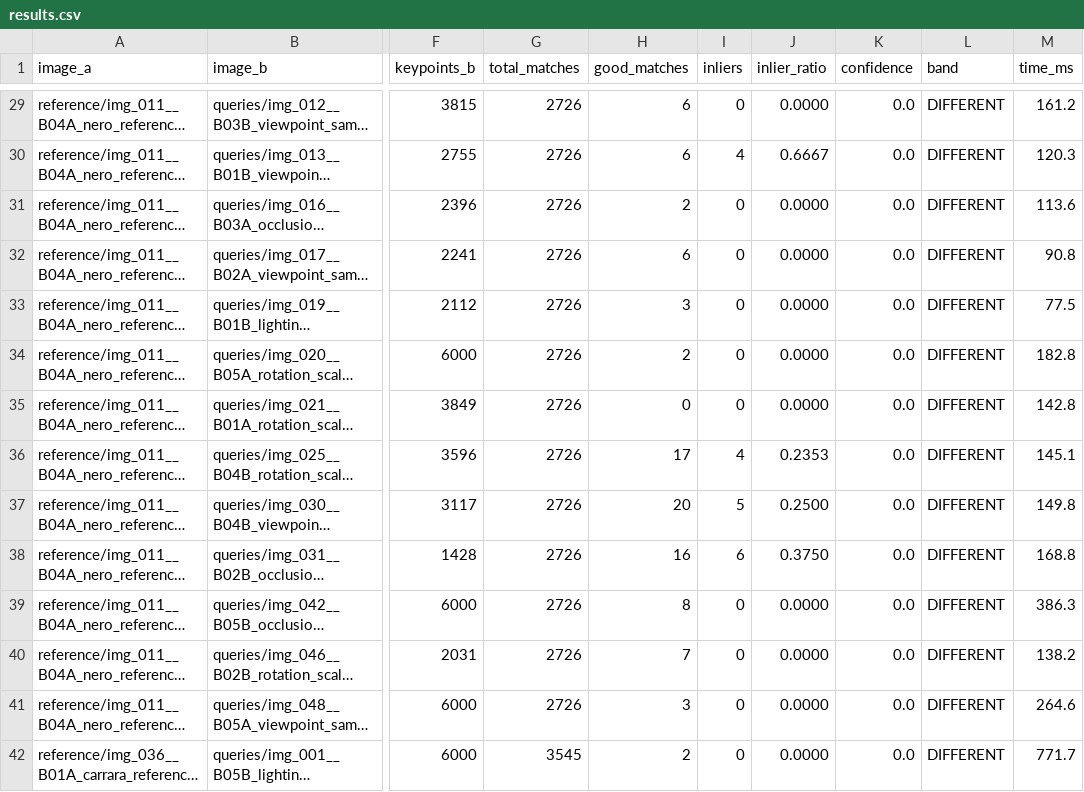
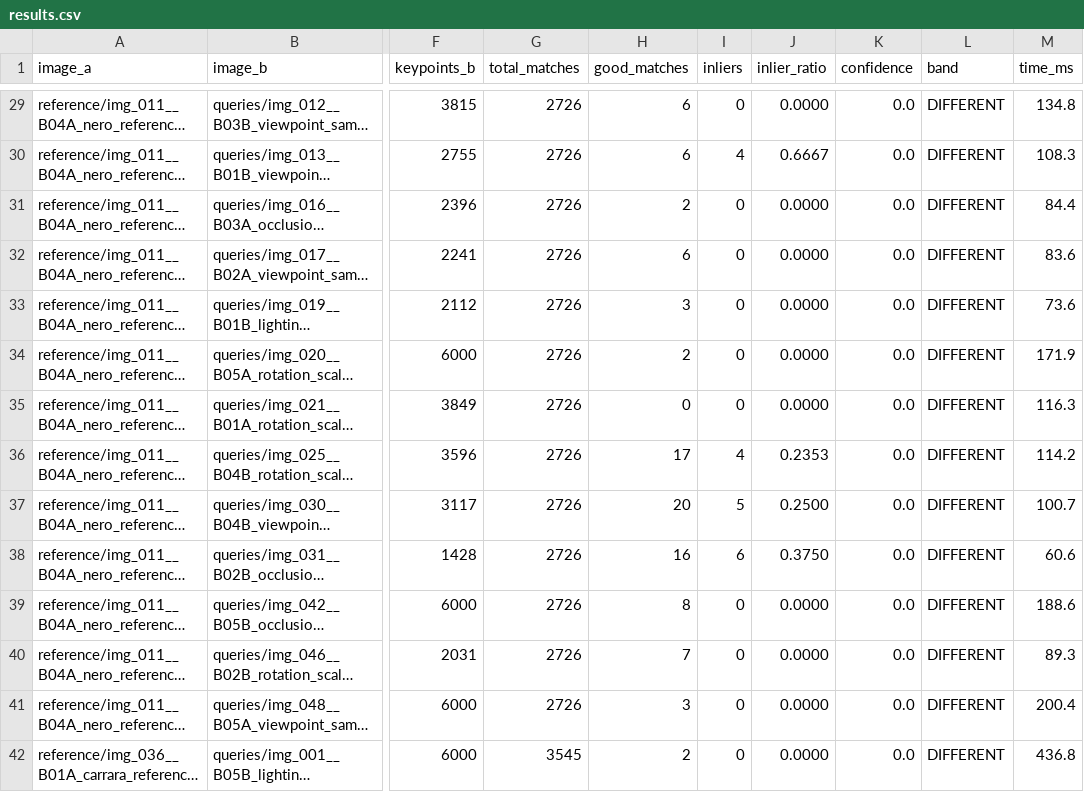
Before and after one commit to SachinManral/nmg-imageprocessing, a CSV file: results.csv, drawn as a sheet; only a part is shown, gaps mark what is left out; long unchanged cells end in …; the diff covers the shown part only; the diff names each change by its address in the sheet, - before the commit and + after, or states it on an @@ line.

```diff
--- a/results.csv
+++ b/results.csv
-M29 (time_ms): 161.2
+M29 (time_ms): 134.8
-M30 (time_ms): 120.3
+M30 (time_ms): 108.3
-M31 (time_ms): 113.6
+M31 (time_ms): 84.4
-M32 (time_ms): 90.8
+M32 (time_ms): 83.6
-M33 (time_ms): 77.5
+M33 (time_ms): 73.6
-M34 (time_ms): 182.8
+M34 (time_ms): 171.9
-M35 (time_ms): 142.8
+M35 (time_ms): 116.3
-M36 (time_ms): 145.1
+M36 (time_ms): 114.2
-M37 (time_ms): 149.8
+M37 (time_ms): 100.7
-M38 (time_ms): 168.8
+M38 (time_ms): 60.6
-M39 (time_ms): 386.3
+M39 (time_ms): 188.6
-M40 (time_ms): 138.2
+M40 (time_ms): 89.3
-M41 (time_ms): 264.6
+M41 (time_ms): 200.4
-M42 (time_ms): 771.7
+M42 (time_ms): 436.8
```
Also changed, not shown: 86 edited cells elsewhere in this file, 4 other files.
